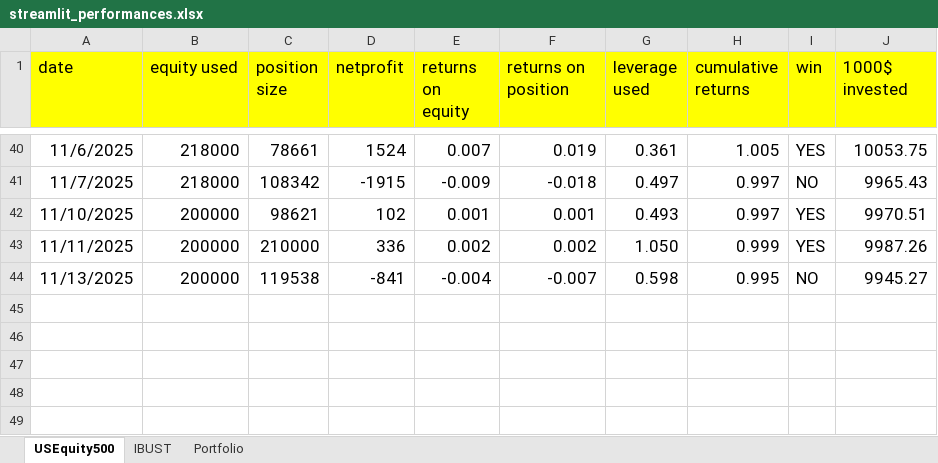
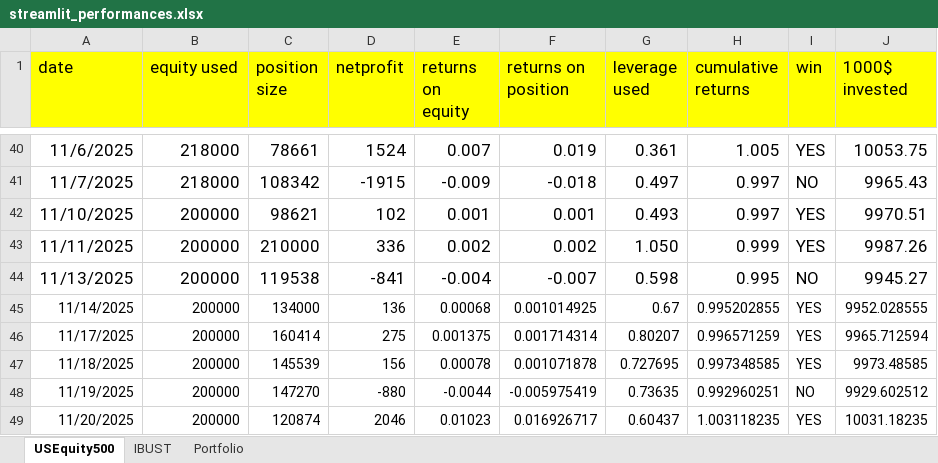
Before and after one commit to Jacopo21/other_projects, an Excel workbook: main/streamlit_performances.xlsx, sheet USEquity500, drawn as a sheet; only a part is shown, gaps mark what is left out; values as stored, in another font and other column widths than the file's, no borders; the diff names each change by its address in the sheet, - before the commit and + after, or states it on an @@ line.

Commit message:
performances 20nov

```diff
--- a/main/streamlit_performances.xlsx (sheet USEquity500)
+++ b/main/streamlit_performances.xlsx (sheet USEquity500)
+row 45: 11/14/2025 | 200000 | 134000 | 136 | 0.00068 | 0.001014925 | 0.67 | 0.995202855 | YES | 9952.028555
+row 46: 11/17/2025 | 200000 | 160414 | 275 | 0.001375 | 0.001714314 | 0.80207 | 0.996571259 | YES | 9965.712594
+row 47: 11/18/2025 | 200000 | 145539 | 156 | 0.00078 | 0.001071878 | 0.727695 | 0.997348585 | YES | 9973.48585
+row 48: 11/19/2025 | 200000 | 147270 | -880 | -0.0044 | -0.005975419 | 0.73635 | 0.992960251 | NO | 9929.602512
+row 49: 11/20/2025 | 200000 | 120874 | 2046 | 0.01023 | 0.016926717 | 0.60437 | 1.003118235 | YES | 10031.18235
```
